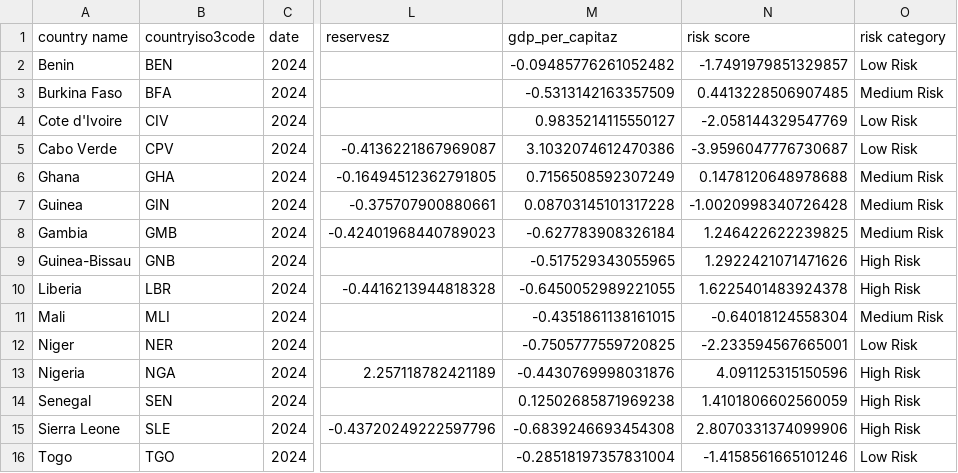
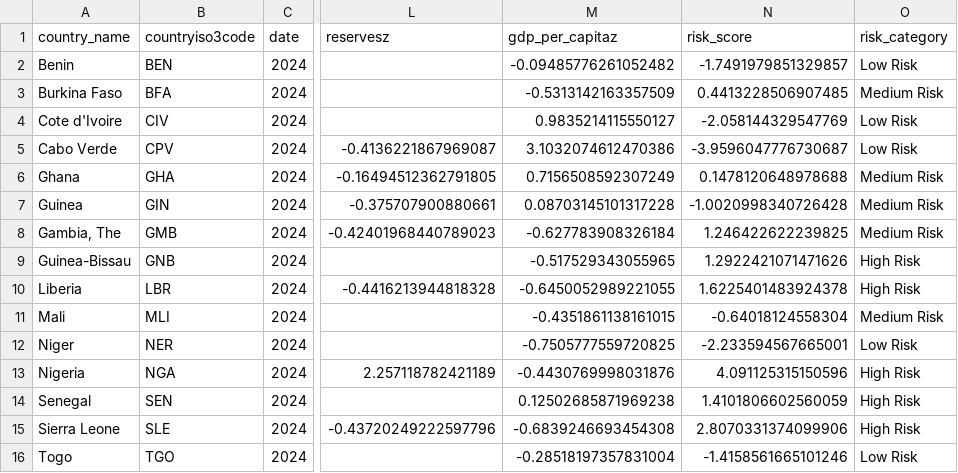
Before and after one commit to AYRA-Limitless/WestAfricaRisk_Dashboard, a CSV file: risk_scores2024.csv, drawn as a sheet; only a part is shown, gaps mark what is left out; the diff names each change by its address in the sheet, - before the commit and + after, or states it on an @@ line.

```diff
--- a/risk_scores2024.csv
+++ b/risk_scores2024.csv
-A1: country name
+A1: country_name
-N1: risk score
+N1: risk_score
-O1: risk category
+O1: risk_category
-A8 (country_name): Gambia
+A8 (country_name): Gambia, The
```
Also changed, not shown: 5 other files.
